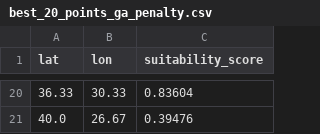
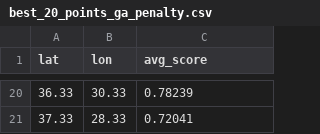
Before and after one commit to RHosgor7/yzv202e, a CSV file: best_20_points_ga_penalty.csv, drawn as a sheet; only a part is shown, gaps mark what is left out; the diff covers the shown part only.

```diff
--- a/best_20_points_ga_penalty.csv
+++ b/best_20_points_ga_penalty.csv
@@ -1 +1 @@
-lat,lon,suitability_score
+lat,lon,avg_score
@@ -20,2 +20,2 @@ lat,lon,suitability_score
-36.33,30.33,0.83604
-40.0,26.67,0.39476
+36.33,30.33,0.78239
+37.33,28.33,0.72041
```
Also changed, not shown: 18 added rows and 18 removed rows elsewhere in this file, lat_lon_avg_score.csv, monthly_suitability_scores_with_avg.csv, 5 other files.
